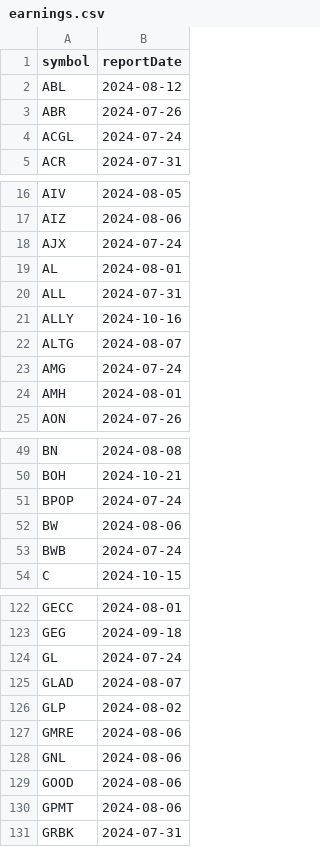
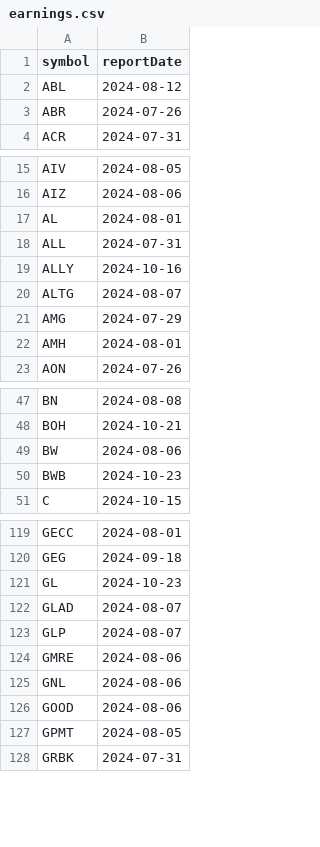
Before and after one commit to arraykov/Dashboard, a CSV file: src/files/earnings.csv, drawn as a sheet; only a part is shown, gaps mark what is left out; the diff covers the shown part only.

```diff
--- a/src/files/earnings.csv
+++ b/src/files/earnings.csv
@@ -3,3 +3,2 @@ ABL,2024-08-12
 ABR,2024-07-26
-ACGL,2024-07-24
 ACR,2024-07-31
@@ -17,3 +16,2 @@ AIV,2024-08-05
 AIZ,2024-08-06
-AJX,2024-07-24
 AL,2024-08-01
@@ -22,3 +20,3 @@ ALLY,2024-10-16
 ALTG,2024-08-07
-AMG,2024-07-24
+AMG,2024-07-29
 AMH,2024-08-01
@@ -50,5 +48,4 @@ BN,2024-08-08
 BOH,2024-10-21
-BPOP,2024-07-24
 BW,2024-08-06
-BWB,2024-07-24
+BWB,2024-10-23
 C,2024-10-15
@@ -123,5 +120,5 @@ GECC,2024-08-01
 GEG,2024-09-18
-GL,2024-07-24
+GL,2024-10-23
 GLAD,2024-08-07
-GLP,2024-08-02
+GLP,2024-08-07
 GMRE,2024-08-06
@@ -129,3 +126,3 @@ GNL,2024-08-06
 GOOD,2024-08-06
-GPMT,2024-08-06
+GPMT,2024-08-05
 GRBK,2024-07-31
```
Also changed, not shown: 6 added rows, 5 removed rows and 11 edited cells elsewhere in this file, src/files/dividends_grouped_Next Week.csv, 1 other file.
